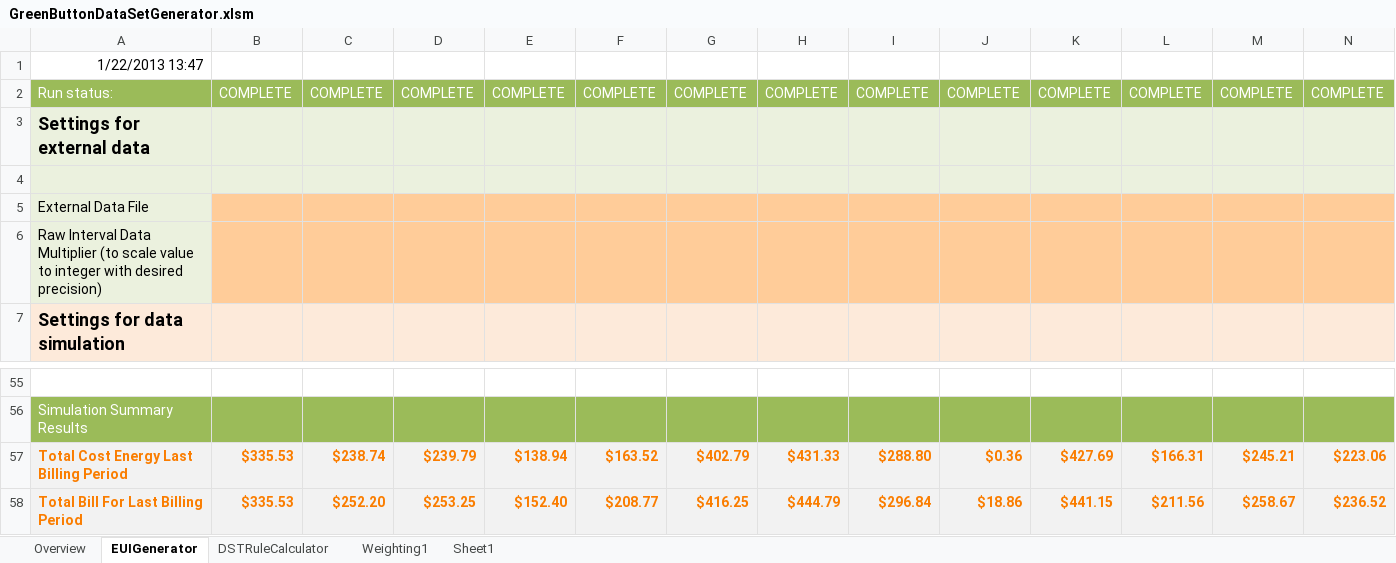
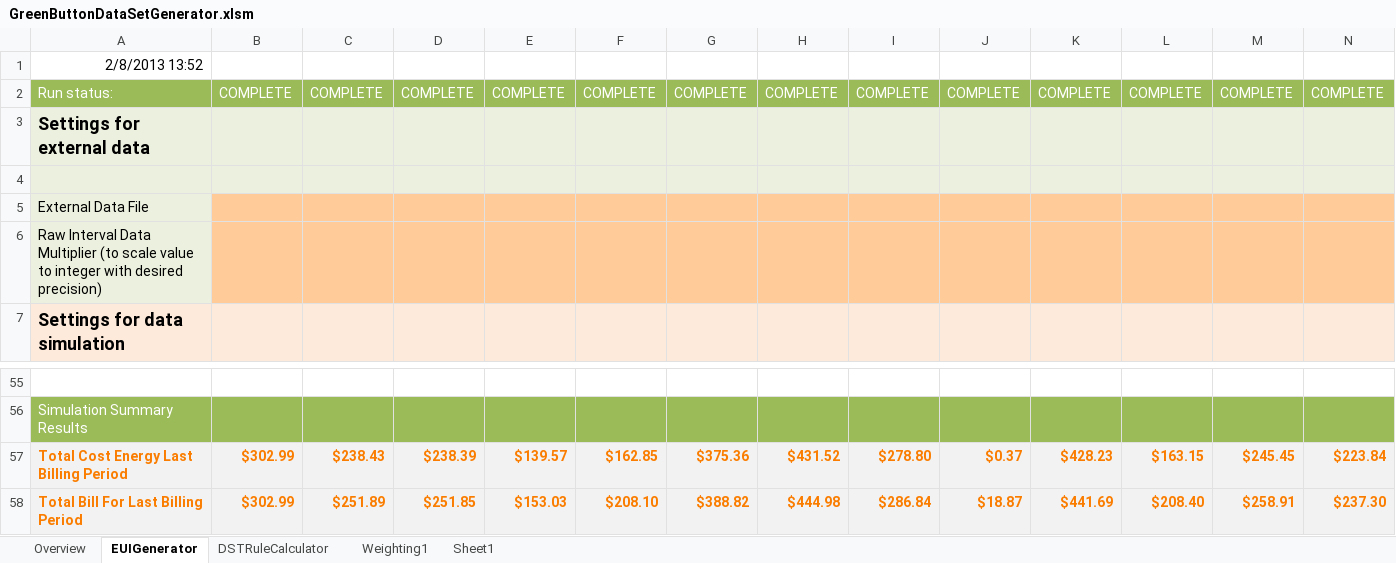
Before and after one commit to MartyBurns/OpenESPI, an Excel workbook: greenbuttonsdk/GreenButtonDemoPage/SampleDataGenerator/GreenButtonDataSetGenerator.xlsm, sheet EUIGenerator, drawn as a sheet; only a part is shown, gaps mark what is left out; values as stored, in another font and other column widths than the file's, no borders; charts and pictures not drawn; the diff covers the shown part only; the diff names each change by its address in the sheet, - before the commit and + after, or states it on an @@ line.

```diff
--- a/greenbuttonsdk/GreenButtonDemoPage/SampleDataGenerator/GreenButtonDataSetGenerator.xlsm (sheet EUIGenerator)
+++ b/greenbuttonsdk/GreenButtonDemoPage/SampleDataGenerator/GreenButtonDataSetGenerator.xlsm (sheet EUIGenerator)
-A1: 1/22/2013 13:47
+A1: 2/8/2013 13:52
-B57:B58: $335.53
+B57:B58: $302.99
-C57: $238.74
+C57: $238.43
-D57: $239.79
+D57: $238.39
-E57: $138.94
+E57: $139.57
-F57: $163.52
+F57: $162.85
-G57: $402.79
+G57: $375.36
-H57: $431.33
+H57: $431.52
-I57: $288.80
+I57: $278.80
-J57: $0.36
+J57: $0.37
-K57: $427.69
+K57: $428.23
-L57: $166.31
+L57: $163.15
-M57: $245.21
+M57: $245.45
-N57: $223.06
+N57: $223.84
-C58: $252.20
+C58: $251.89
-D58: $253.25
+D58: $251.85
-E58: $152.40
+E58: $153.03
-F58: $208.77
+F58: $208.10
-G58: $416.25
+G58: $388.82
-H58: $444.79
+H58: $444.98
-I58: $296.84
+I58: $286.84
-J58: $18.86
+J58: $18.87
-K58: $441.15
+K58: $441.69
-L58: $211.56
+L58: $208.40
-M58: $258.67
+M58: $258.91
-N58: $236.52
+N58: $237.30
```
Also changed, not shown: 62 edited cells elsewhere in this sheet, sheet Overview, 33 other files.
